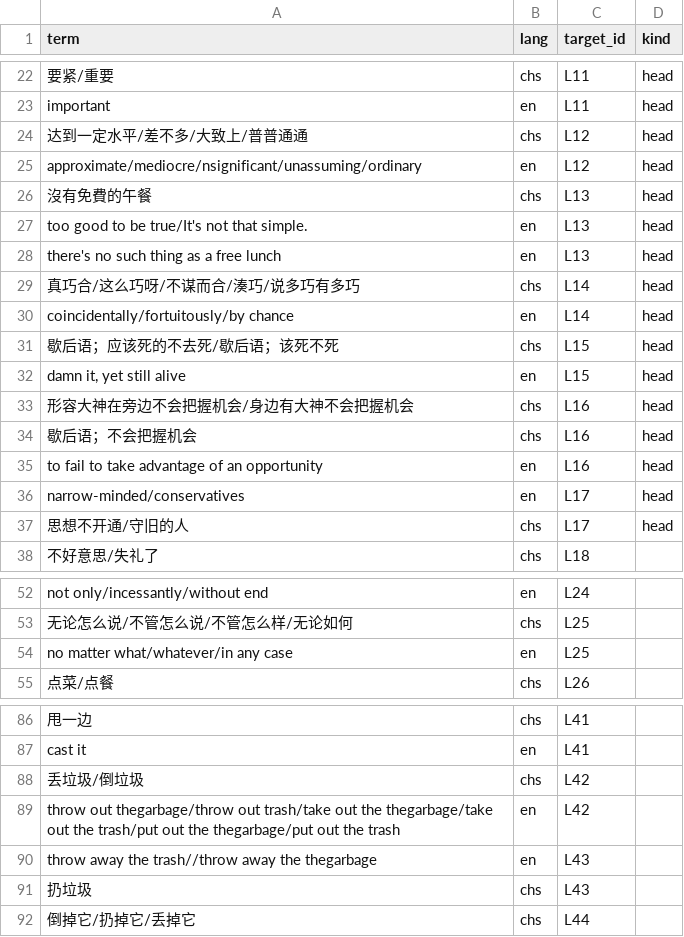
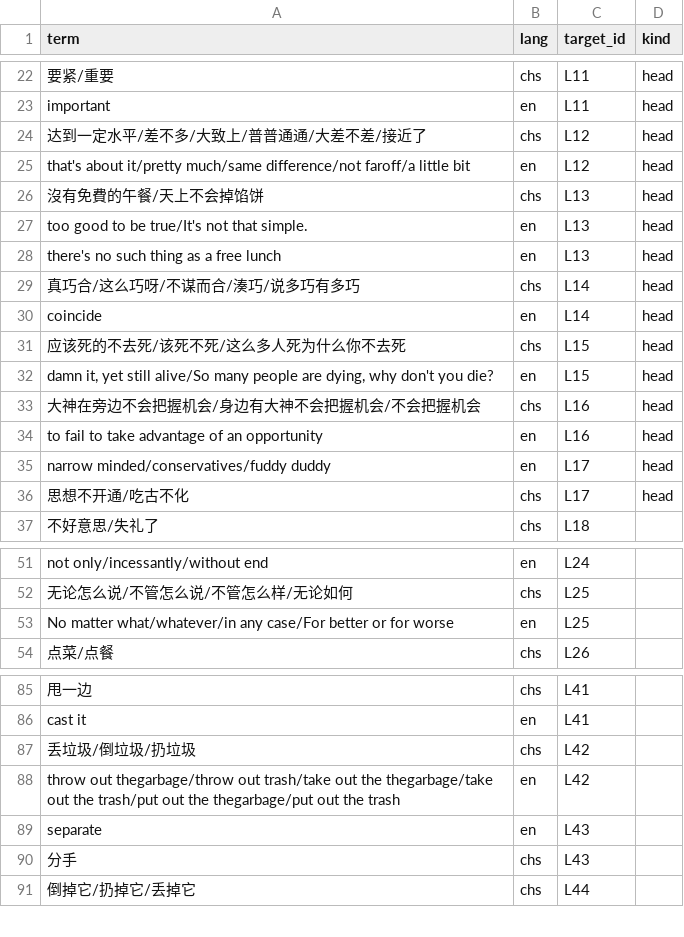
Before and after one commit to Joker9405/Can-Tong, a CSV file: data/crossmap.csv, drawn as a sheet; only a part is shown, gaps mark what is left out; the diff covers the shown part only.

```diff
--- a/data/crossmap.csv
+++ b/data/crossmap.csv
@@ -24,3 +24,3 @@ important,en,L11,head,
-达到一定水平/差不多/大致上/普普通通,chs,L12,head,
-approximate/mediocre/nsignificant/unassuming/ordinary ,en,L12,head,
-沒有免費的午餐,chs,L13,head,
+达到一定水平/差不多/大致上/普普通通/大差不差/接近了,chs,L12,head
+that's about it/pretty much/same difference/not faroff/a little bit,en,L12,head
+沒有免費的午餐/天上不会掉馅饼,chs,L13,head
@@ -30,5 +30,4 @@ there's no such thing as a free lunch,en,L13,head,
-coincidentally/fortuitously/by chance,en,L14,head,
-歇后语；应该死的不去死/歇后语；该死不死,chs,L15,head,
-"damn it, yet still alive",en,L15,head,
-形容大神在旁边不会把握机会/身边有大神不会把握机会,chs,L16,head,
-歇后语；不会把握机会,chs,L16,head,
+coincide,en,L14,head
+应该死的不去死/该死不死/这么多人死为什么你不去死,chs,L15,head
+"damn it, yet still alive/So many people are dying, why don't you die?",en,L15,head
+大神在旁边不会把握机会/身边有大神不会把握机会/不会把握机会,chs,L16,head
@@ -36,2 +35,2 @@ to fail to take advantage of an opportunity,en,L16,head,
-narrow-minded/conservatives,en,L17,head,
-思想不开通/守旧的人,chs,L17,head,
+narrow minded/conservatives/fuddy duddy,en,L17,head
+思想不开通/吃古不化,chs,L17,head
@@ -54 +53 @@ not only/incessantly/without end,en,L24,,
-no matter what/whatever/in any case,en,L25,,
+No matter what/whatever/in any case/For better or for worse,en,L25,
@@ -88 +87 @@ cast it ,en,L41,,
-丢垃圾/倒垃圾,chs,L42,,
+丢垃圾/倒垃圾/扔垃圾,chs,L42,
@@ -90,2 +89,2 @@ throw out thegarbage/throw out trash/take out the thegarbage/take out the trash/
-throw away the trash//throw away the thegarbage,en,L43,,
-扔垃圾,chs,L43,,
+separate,en,L43,
+分手,chs,L43,
```
Also changed, not shown: 1 edited cell elsewhere in this file, data/examples.csv, data/lexeme.csv.
